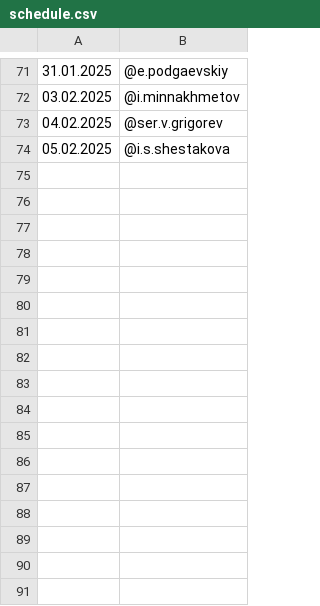
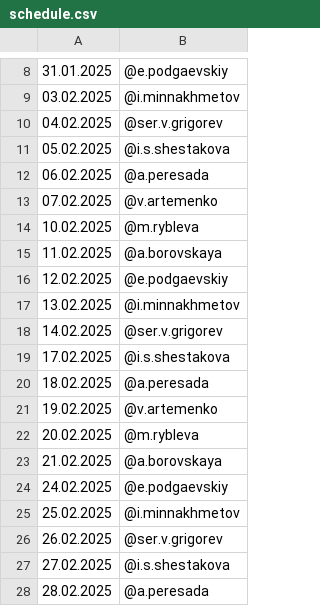
Before and after one commit to Kenzzzji/test2, a CSV file: schedule.csv, drawn as a sheet; only a part is shown, gaps mark what is left out; the diff covers the shown part only.

```diff
--- a/schedule.csv
+++ b/schedule.csv
@@ -74 +11,18 @@
 05.02.2025,@i.s.shestakova
+06.02.2025,@a.peresada
+07.02.2025,@v.artemenko
+10.02.2025,@m.rybleva
+11.02.2025,@a.borovskaya
+12.02.2025,@e.podgaevskiy
+13.02.2025,@i.minnakhmetov
+14.02.2025,@ser.v.grigorev
+17.02.2025,@i.s.shestakova
+18.02.2025,@a.peresada
+19.02.2025,@v.artemenko
+20.02.2025,@m.rybleva
+21.02.2025,@a.borovskaya
+24.02.2025,@e.podgaevskiy
+25.02.2025,@i.minnakhmetov
+26.02.2025,@ser.v.grigorev
+27.02.2025,@i.s.shestakova
+28.02.2025,@a.peresada
```
Also changed, not shown: 63 removed rows elsewhere in this file.
